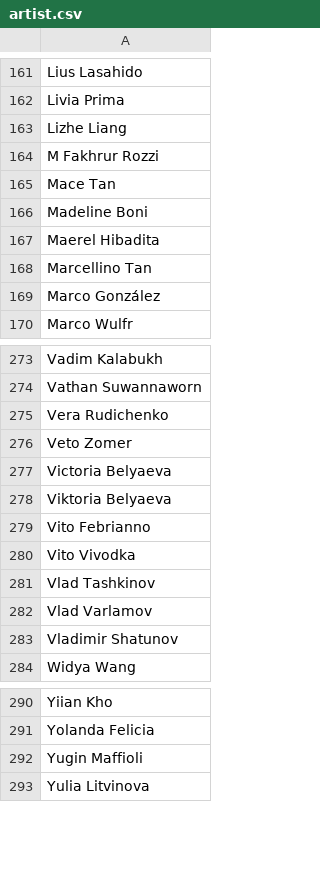
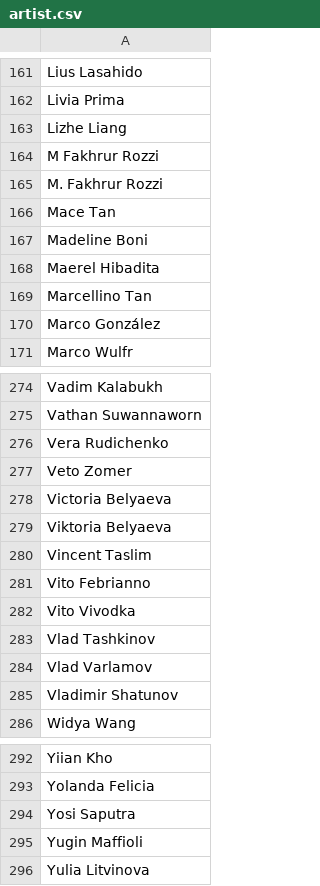
Before and after one commit to oliger/flesh-and-blood-cards, a CSV file: csvs/english/artist.csv, drawn as a sheet; only a part is shown, gaps mark what is left out.

```diff
--- a/csvs/english/artist.csv
+++ b/csvs/english/artist.csv
@@ -164,2 +164,3 @@ Lizhe Liang
 M Fakhrur Rozzi
+M. Fakhrur Rozzi
 Mace Tan
@@ -278,2 +279,3 @@ Victoria Belyaeva
 Viktoria Belyaeva
+Vincent Taslim
 Vito Febrianno
@@ -291,2 +293,3 @@ Yiian Kho
 Yolanda Felicia
+Yosi Saputra
 Yugin Maffioli
```
Also changed, not shown: csvs/english/card-reference.csv, 6 other files.
